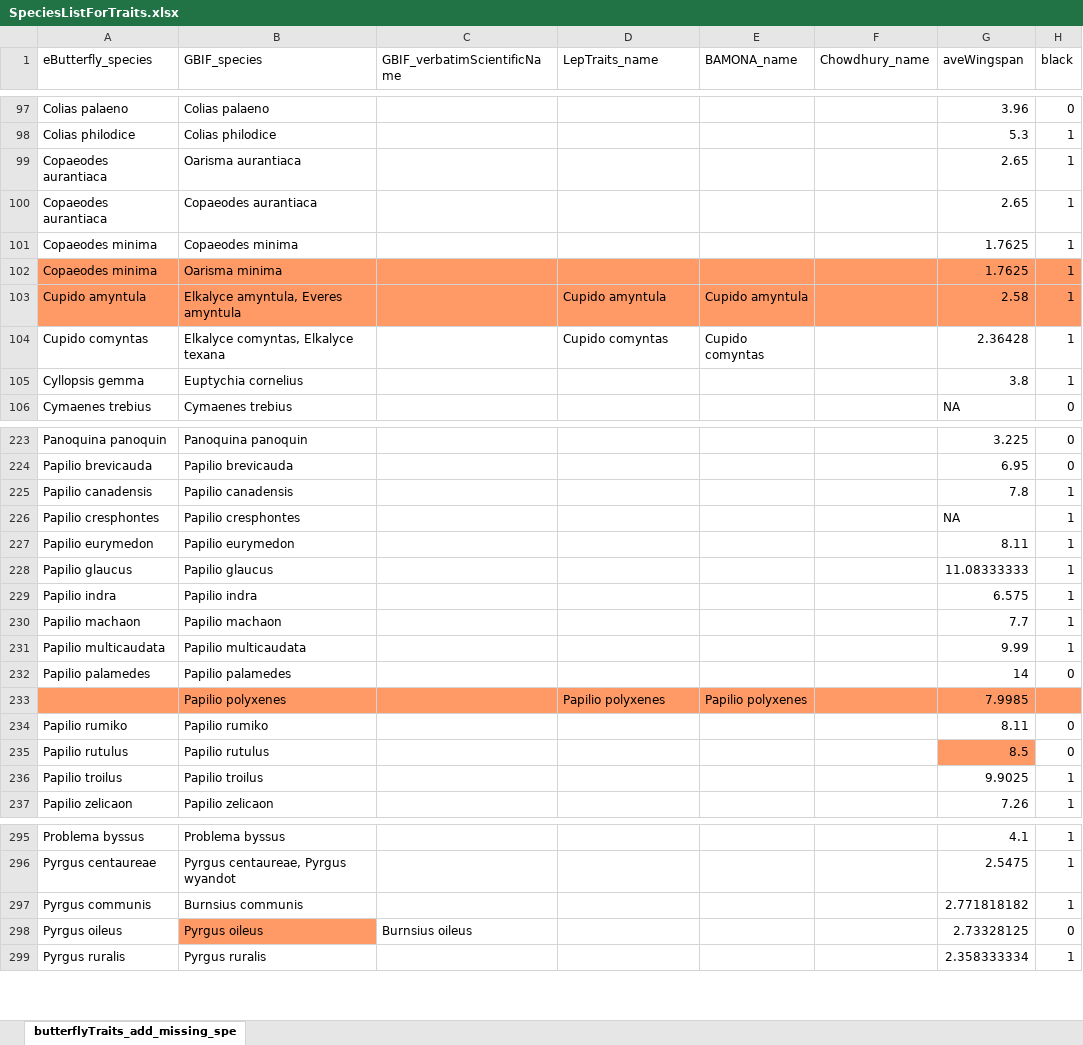
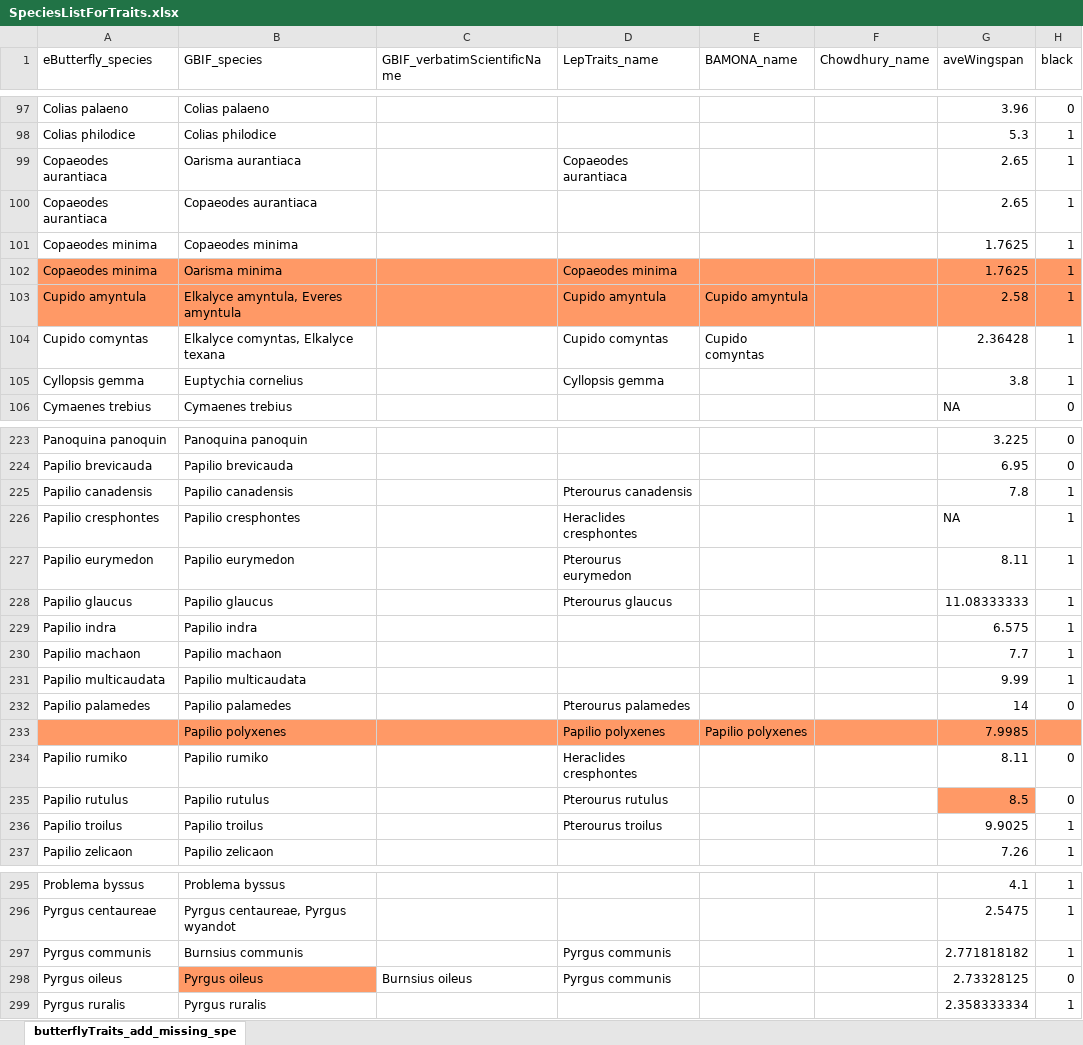
Before and after one commit to jensculrich/urban_park_community_science_project, an Excel workbook: data/lepidoptera_trait_data/lepidoptera_trait_data/SpeciesListForTraits.xlsx, sheet butterflyTraits_add_missing_spe, drawn as a sheet; only a part is shown, gaps mark what is left out; values as stored, in another font and other column widths than the file's, no borders; the diff covers the shown part only; the diff names each change by its address in the sheet, - before the commit and + after, or states it on an @@ line.

Commit message:
update prep data with proper matching of leptraits by species names to get additional leptrais species data - e.g. number host plant families, voltinism

```diff
--- a/data/lepidoptera_trait_data/lepidoptera_trait_data/SpeciesListForTraits.xlsx (sheet butterflyTraits_add_missing_spe)
+++ b/data/lepidoptera_trait_data/lepidoptera_trait_data/SpeciesListForTraits.xlsx (sheet butterflyTraits_add_missing_spe)
-D99 (LepTraits_name): (empty)
+D99 (LepTraits_name): Copaeodes aurantiaca
-D102 (LepTraits_name): (empty)
+D102 (LepTraits_name): Copaeodes minima
-D105 (LepTraits_name): (empty)
+D105 (LepTraits_name): Cyllopsis gemma
-D225 (LepTraits_name): (empty)
+D225 (LepTraits_name): Pterourus canadensis
-D226 (LepTraits_name): (empty)
+D226 (LepTraits_name): Heraclides cresphontes
-D227 (LepTraits_name): (empty)
+D227 (LepTraits_name): Pterourus eurymedon
-D228 (LepTraits_name): (empty)
+D228 (LepTraits_name): Pterourus glaucus
-D232 (LepTraits_name): (empty)
+D232 (LepTraits_name): Pterourus palamedes
-D234 (LepTraits_name): (empty)
+D234 (LepTraits_name): Heraclides cresphontes
-D235 (LepTraits_name): (empty)
+D235 (LepTraits_name): Pterourus rutulus
-D236 (LepTraits_name): (empty)
+D236 (LepTraits_name): Pterourus troilus
-D297:D298 (LepTraits_name): (empty)
+D297:D298 (LepTraits_name): Pyrgus communis
```
Also changed, not shown: 15 edited cells elsewhere in this sheet, 6 other files.
